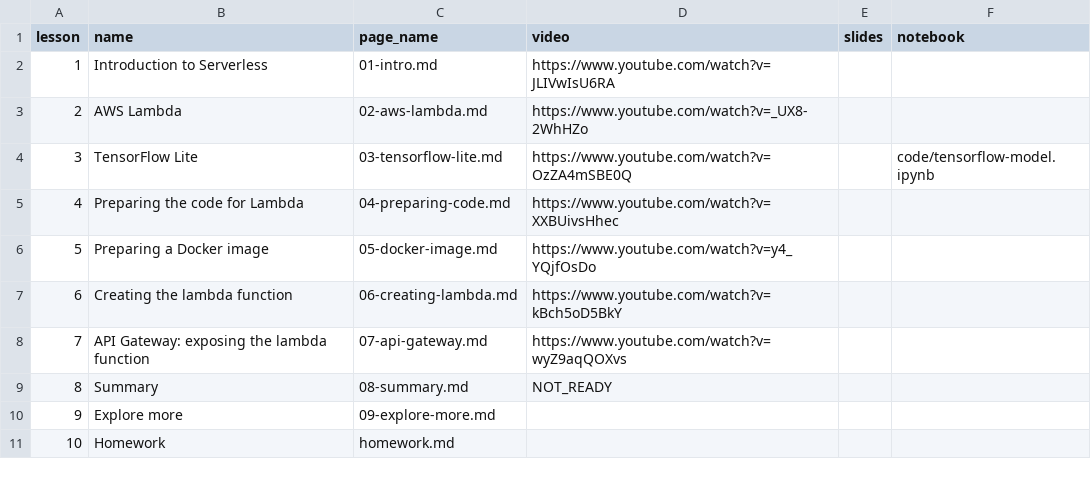
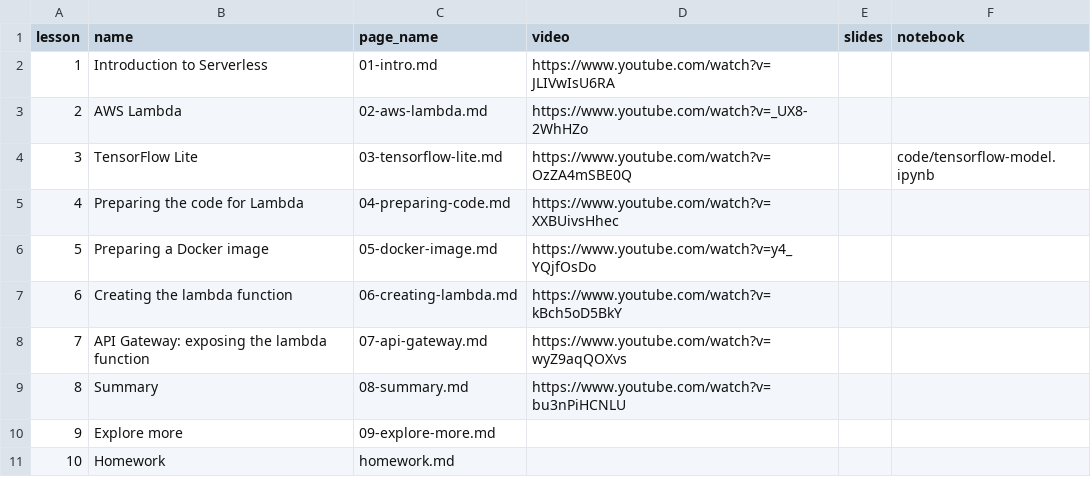
Before and after one commit to DataTalksClub/machine-learning-zoomcamp, a CSV file: course-zoomcamp/09-serverless/meta.csv, drawn as a sheet.

```diff
--- a/course-zoomcamp/09-serverless/meta.csv
+++ b/course-zoomcamp/09-serverless/meta.csv
@@ -8,3 +8,3 @@ lesson,name,page_name,video,slides,notebook
 7,API Gateway: exposing the lambda function,07-api-gateway.md,https://www.youtube.com/watch?v=wyZ9aqQOXvs,,
-8,Summary,08-summary.md,NOT_READY,,
+8,Summary,08-summary.md,https://www.youtube.com/watch?v=bu3nPiHCNLU,,
 9,Explore more,09-explore-more.md,,,
```
Also changed, not shown: 2 other files.
